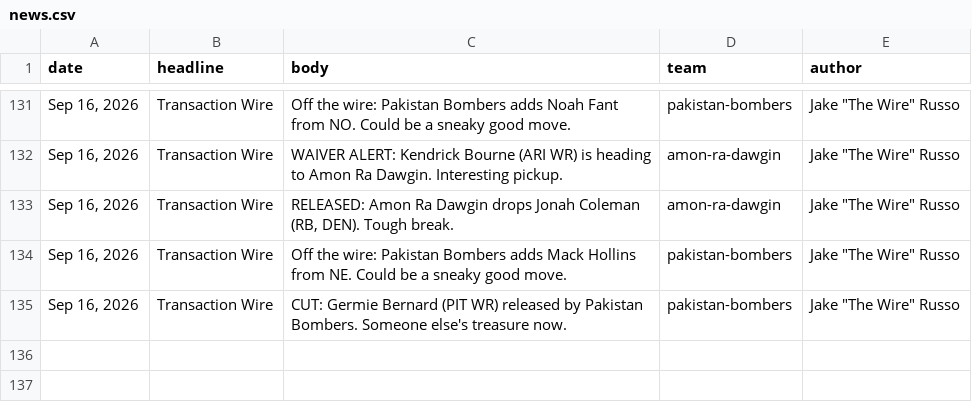
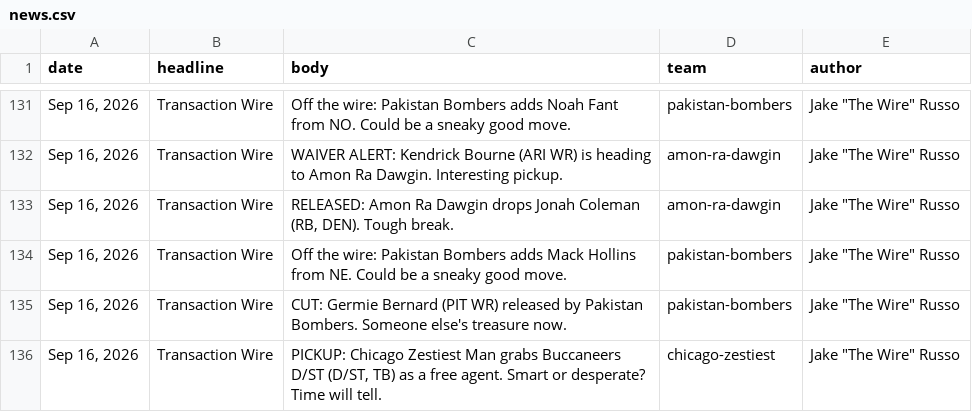
Before and after one commit to Scav-game/MakeFantasyGreatAgain, a CSV file: data/news.csv, drawn as a sheet; only a part is shown, gaps mark what is left out; the diff names each change by its address in the sheet, - before the commit and + after, or states it on an @@ line.

```diff
--- a/data/news.csv
+++ b/data/news.csv
+row 136: Sep 16, 2026 | Transaction Wire | PICKUP: Chicago Zestiest Man grabs Buccaneers D/ST (D/ST, TB) as a free agent. Smart or desperate? Time will tell. | chicago-zestiest | Jake "The Wire" Russo
```
Also changed, not shown: data/rosters.csv, 2 other files.
